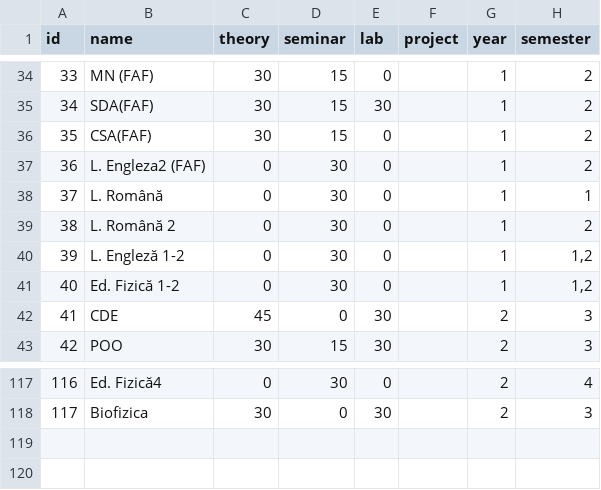
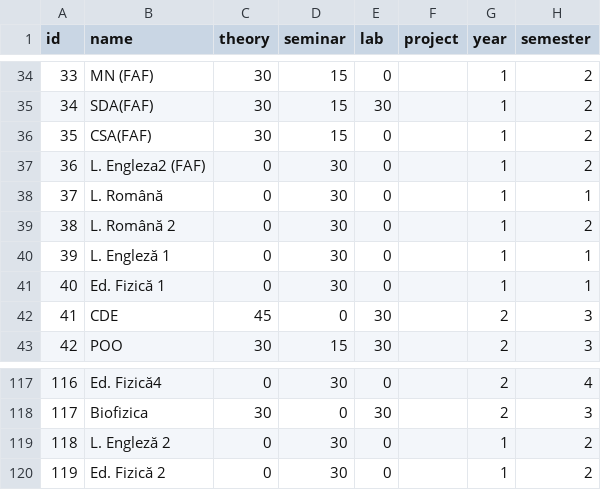
Before and after one commit to Flexksx/FAF-Hackathon-Winter-2023, a CSV file: container/src/database/scripts/subjects.csv, drawn as a sheet; only a part is shown, gaps mark what is left out.

```diff
--- a/container/src/database/scripts/subjects.csv
+++ b/container/src/database/scripts/subjects.csv
@@ -39,4 +39,4 @@ id,name,theory,seminar,lab,project,year,semester
 38,L. Română 2,0,30,0,,1,2
-39,L. Engleză 1-2,0,30,0,,1,"1,2"
-40,Ed. Fizică 1-2,0,30,0,,1,"1,2"
+39,L. Engleză 1,0,30,0,,1,1
+40,Ed. Fizică 1,0,30,0,,1,1
 41,CDE,45,0,30,,2,3
@@ -118 +118,3 @@ id,name,theory,seminar,lab,project,year,semester
 117,Biofizica,30,0,30,,2,3
+118,L. Engleză 2,0,30,0,,1,2
+119,Ed. Fizică 2,0,30,0,,1,2
```
Also changed, not shown: 5 other files.
